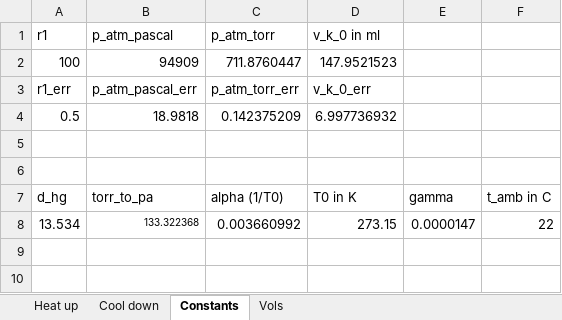
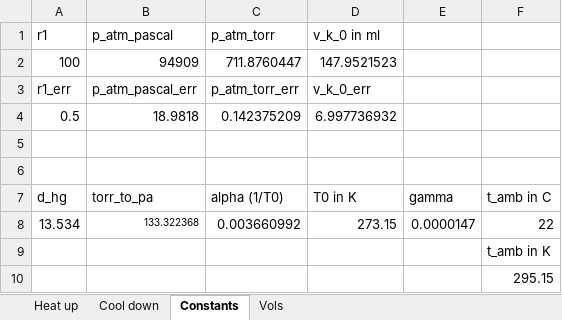
Before and after one commit to michele98/Grundpraktikum, an Excel workbook: Versuch8/datasets/gasthermometer.xlsx, sheet Constants, drawn as a sheet; values as stored, in another font and other column widths than the file's, no borders; the diff names each change by its address in the sheet, - before the commit and + after, or states it on an @@ line.

```diff
--- a/Versuch8/datasets/gasthermometer.xlsx (sheet Constants)
+++ b/Versuch8/datasets/gasthermometer.xlsx (sheet Constants)
+row 9:  |  |  |  |  | t_amb in K
+row 10:  |  |  |  |  | 295.15
```
Also changed, not shown: sheet Cool down, sheet Heat up, sheet Vols, formulas that keep their value, hidden cells, 2 other files.
